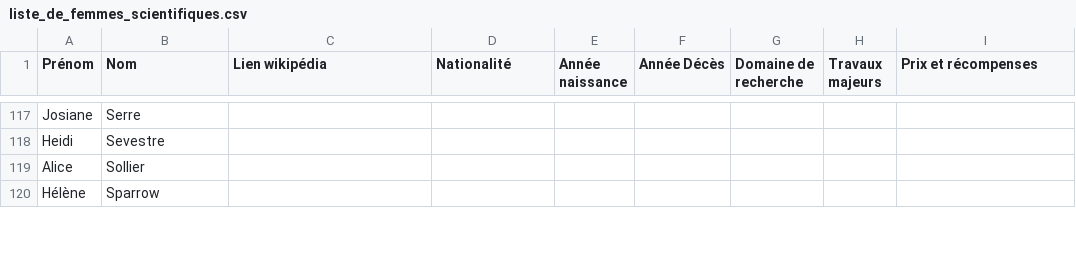
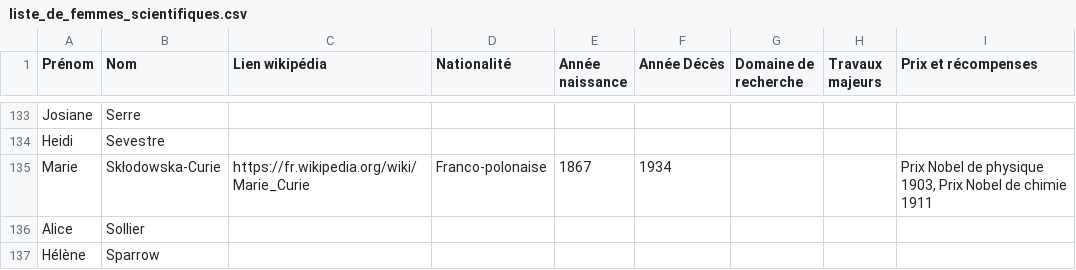
Before and after one commit to mabuchet/promotion_des_sciences, a CSV file: liste_de_femmes_scientifiques.csv, drawn as a sheet; only a part is shown, gaps mark what is left out; the diff covers the shown part only.

```diff
--- a/liste_de_femmes_scientifiques.csv
+++ b/liste_de_femmes_scientifiques.csv
@@ -118,2 +134,3 @@ Josiane;Serre;;;;;;;
 Heidi;Sevestre;;;;;;;
+Marie;Skłodowska-Curie;https://fr.wikipedia.org/wiki/Marie_Curie;Franco-polonaise;1867;1934;;;Prix Nobel de physique 1903, Prix Nobel de chimie 1911
 Alice;Sollier;;;;;;;
```
Also changed, not shown: 22 added rows, 2 removed rows and 22 edited cells elsewhere in this file.
